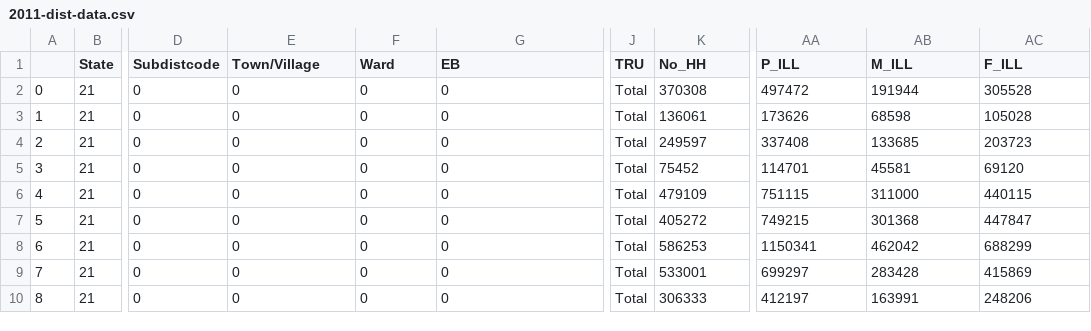
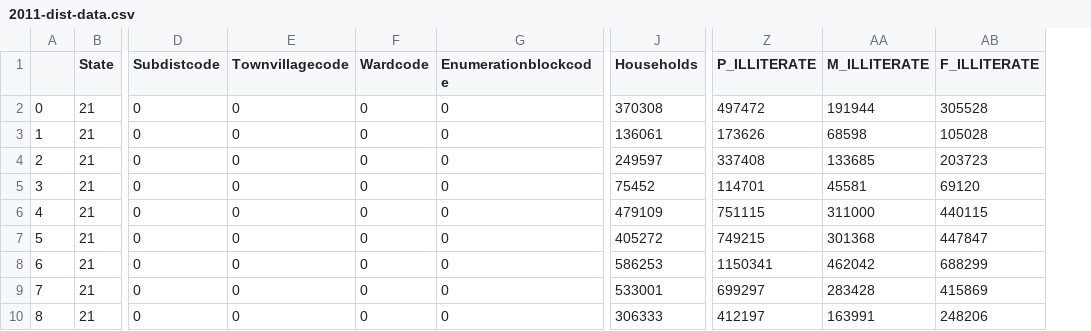
Before and after one commit to saiprakash-v/health-campaign-data, a CSV file: clean_data/2011-dist-data.csv, drawn as a sheet; only a part is shown, gaps mark what is left out; removed rows and columns are numbered as before the commit, all else as after; the diff names each change by its address in the sheet, - before the commit and + after, or states it on an @@ line.

Commit message:
2021 DATA SETS

```diff
--- a/clean_data/2011-dist-data.csv
+++ b/clean_data/2011-dist-data.csv
-column J (TRU), rows 2-10: all Total
-E1: Town/Village
+E1: Townvillagecode
-F1: Ward
+F1: Wardcode
-G1: EB
+G1: Enumerationblockcode
-J1: No_HH
+J1: Households
-Z1: P_ILL
+Z1: P_ILLITERATE
-AA1: M_ILL
+AA1: M_ILLITERATE
-AB1: F_ILL
+AB1: F_ILLITERATE
```
Also changed, not shown: clean_data/1991-dist-data.csv, clean_data/1991-subd-data.csv, 3 other files.
